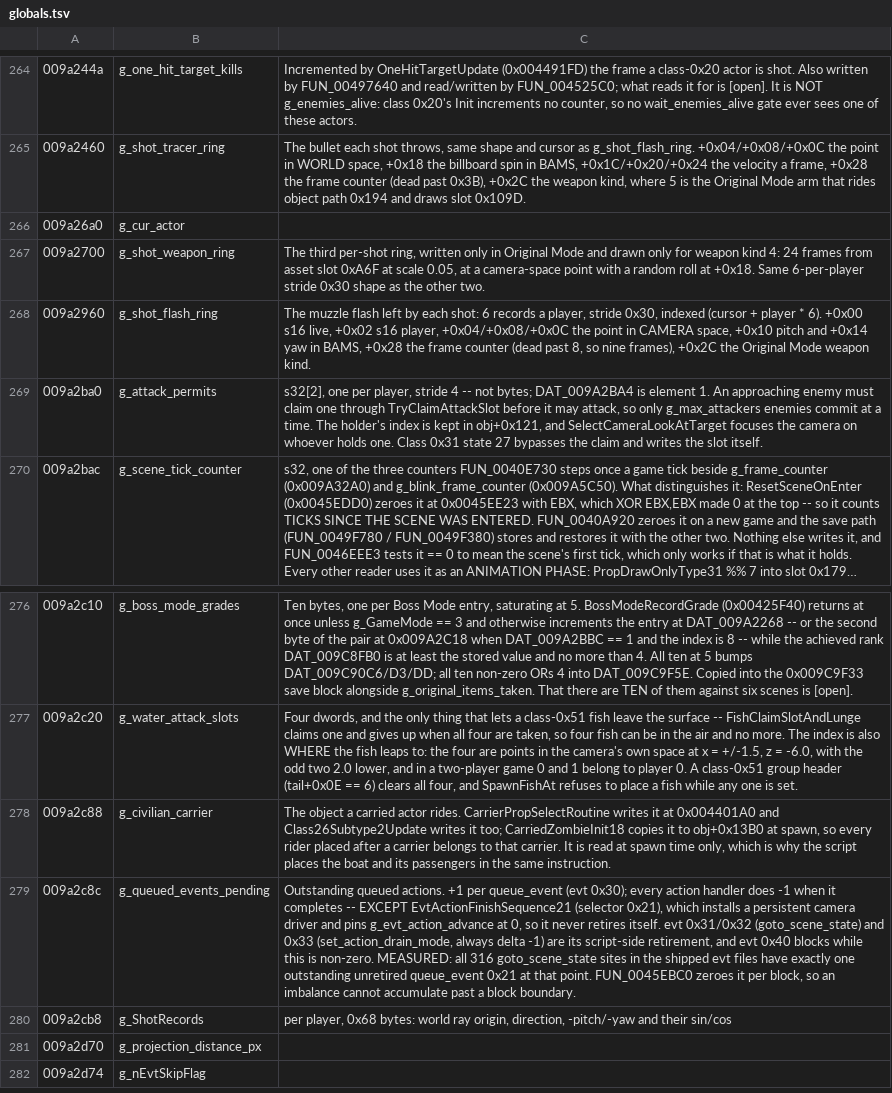
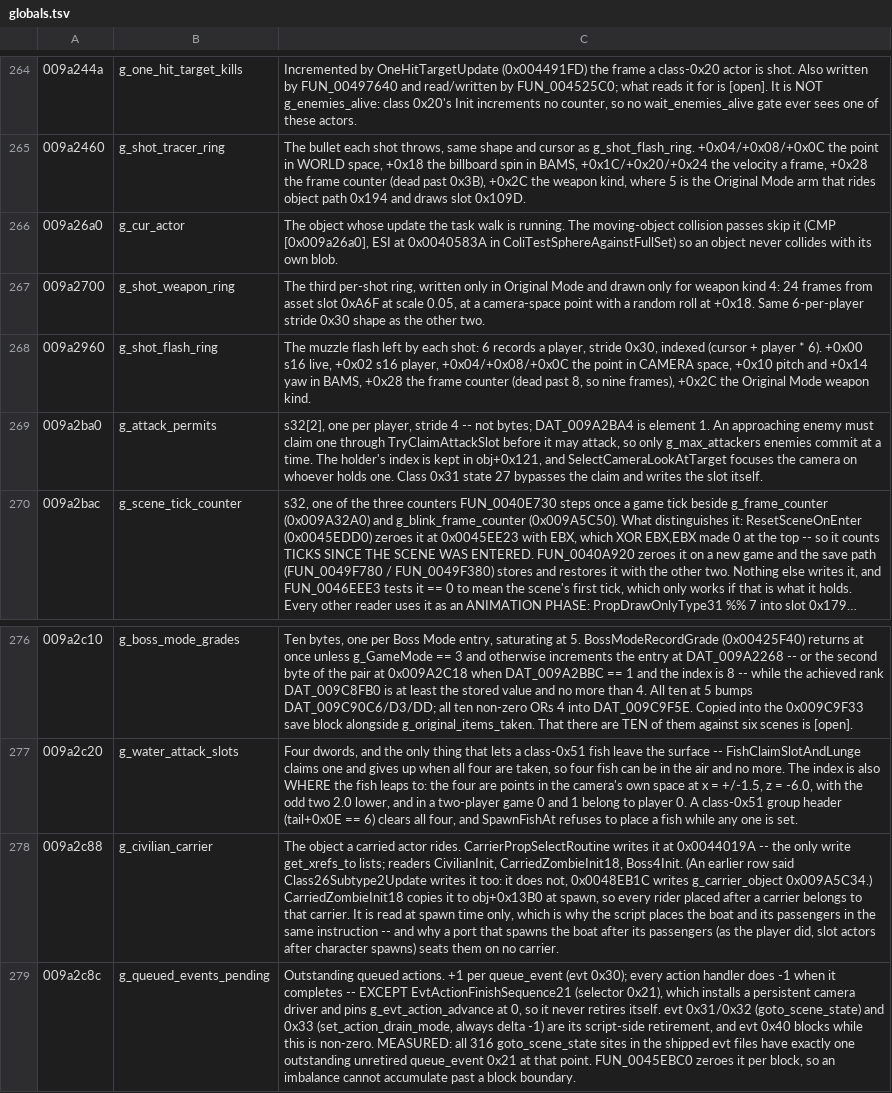
Before and after one commit to saul/hotd2-decomp, a TSV file: ghidra/annotations/globals.tsv, drawn as a sheet; only a part is shown, gaps mark what is left out; the shorter side is filled out with more unchanged rows; long unchanged cells end in …; the diff names each change by its address in the sheet, - before the commit and + after, or states it on an @@ line.

```diff
--- a/ghidra/annotations/globals.tsv
+++ b/ghidra/annotations/globals.tsv
-C266: (empty)
+C266: The object whose update the task walk is running. The moving-object collision passes skip it (CMP [0x009a26a0], ESI at 0x0040583A in ColiTestSphereAgainstFullSet) so an object never collides with its own blob.
-C278: …it at 0x004401A0 and Class26Subtype2Update writes it too; CarriedZombieInit18 copies it to obj+0x13B0 at spawn, so every rider placed after a carrier belongs to that carrier. It is read at spawn time only, which is why the script places the boat and its passengers in the same instruction.
+C278: …it at 0x0044019A -- the only write get_xrefs_to lists; readers CivilianInit, CarriedZombieInit18, Boss4Init. (An earlier row said Class26Subtype2Update writes it too: it does not, 0x0048EB1C writes g_carrier_object 0x009A5C34.) CarriedZombieInit18 copies it to obj+0x13B0 at spawn, so every rider placed after a carrier belongs to that carrier. It is read at spawn time only, which is why the script places the boat and its passengers in the same instruction -- and why a port that spawns the boat after its passengers (as the player did, slot actors after character spawns) seats them on no carrier.
```
Also changed, not shown: ghidra/annotations/functions.tsv, 18 other files.
